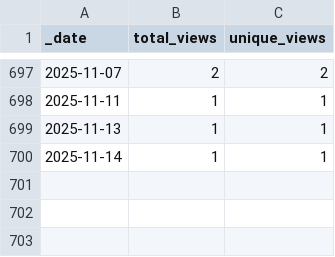
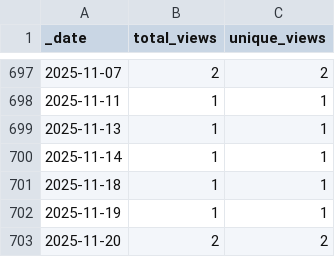
Before and after one commit to ActivitySpaceLab/space_mapper, a CSV file: traffic/views.csv, drawn as a sheet; only a part is shown, gaps mark what is left out; the diff names each change by its address in the sheet, - before the commit and + after, or states it on an @@ line.

Commit message:
GitHub traffic (Automated)

```diff
--- a/traffic/views.csv
+++ b/traffic/views.csv
+row 701: 2025-11-18 | 1 | 1
+row 702: 2025-11-19 | 1 | 1
+row 703: 2025-11-20 | 2 | 2
```
Also changed, not shown: traffic/clones.csv, 1 other file.
